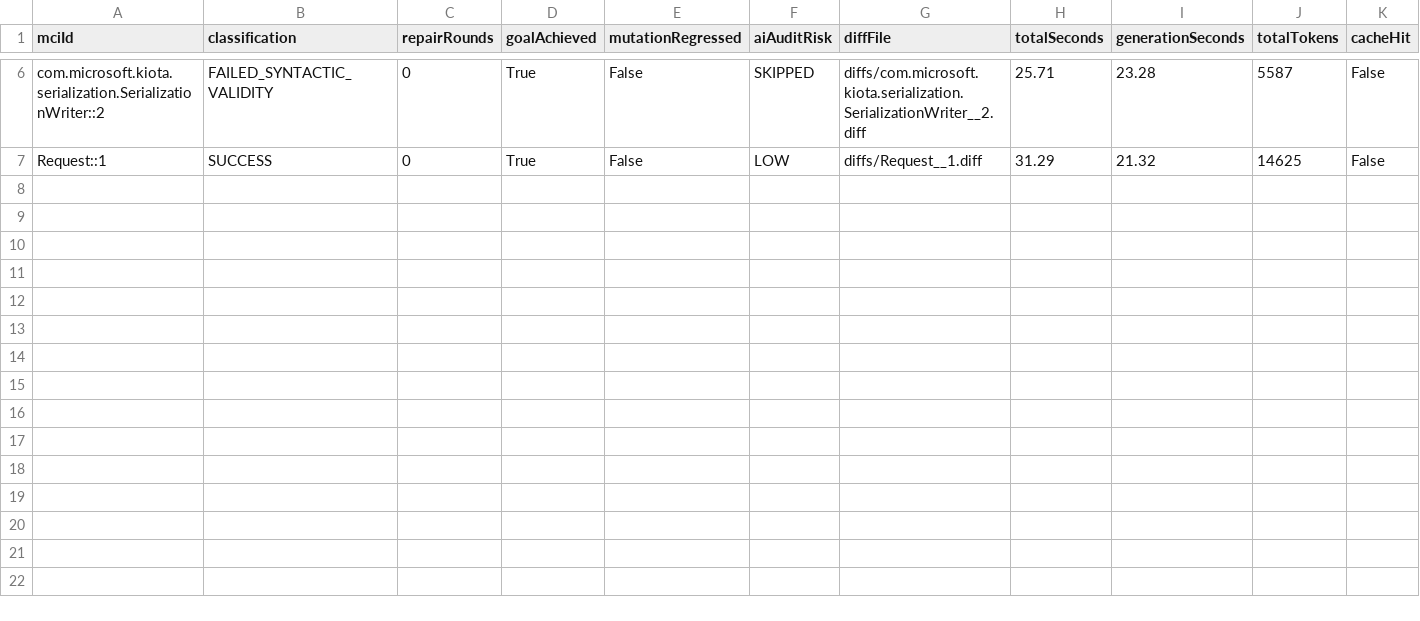
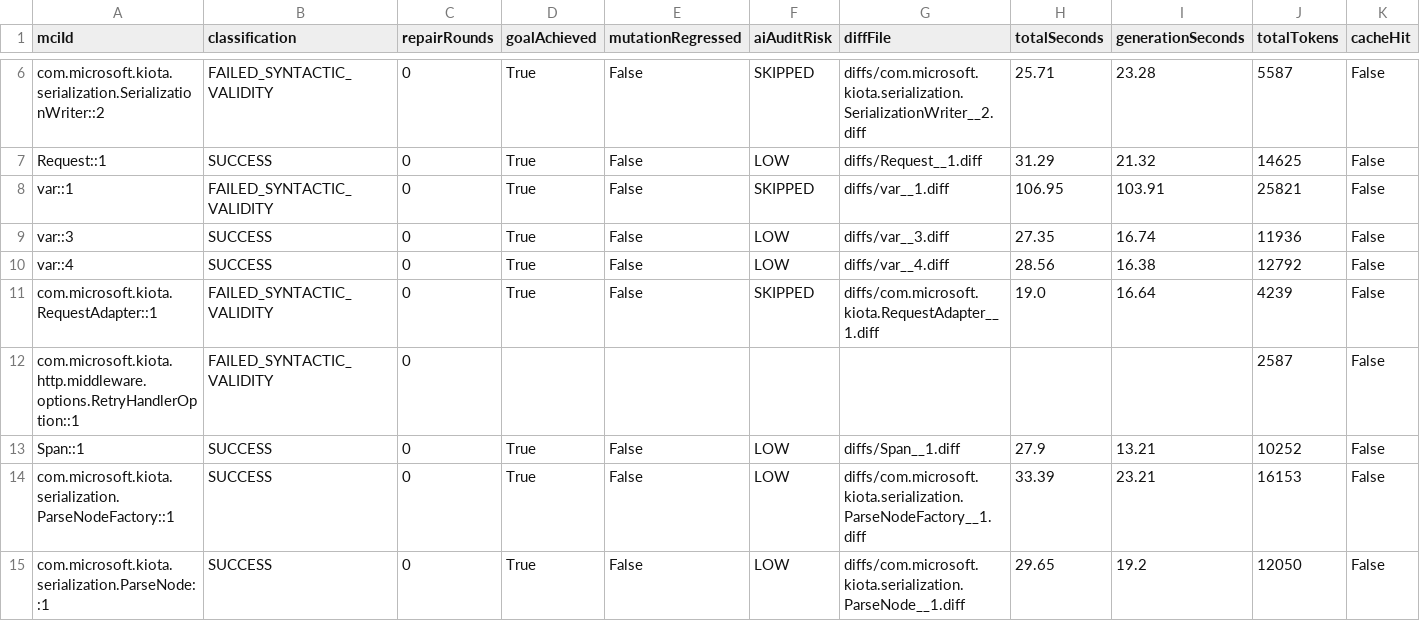
Before and after one commit to gzhao9/CloneDeMocker-v2, a CSV file: data/kiota-java-1.10.0/refactoring/CloneDeMocker-V1+Luna-5.6/refactoring-results.csv, drawn as a sheet; only a part is shown, gaps mark what is left out; the diff names each change by its address in the sheet, - before the commit and + after, or states it on an @@ line.

Commit message:
pair kiota-java-1.10.0: pass end (V2 vs V1, gpt-5.6-luna)

```diff
--- a/data/kiota-java-1.10.0/refactoring/CloneDeMocker-V1+Luna-5.6/refactoring-results.csv
+++ b/data/kiota-java-1.10.0/refactoring/CloneDeMocker-V1+Luna-5.6/refactoring-results.csv
+row 8: var::1 | FAILED_SYNTACTIC_VALIDITY | 0 | True | False | SKIPPED | diffs/var__1.diff | 106.95 | 103.91 | 25821 | False
+row 9: var::3 | SUCCESS | 0 | True | False | LOW | diffs/var__3.diff | 27.35 | 16.74 | 11936 | False
+row 10: var::4 | SUCCESS | 0 | True | False | LOW | diffs/var__4.diff | 28.56 | 16.38 | 12792 | False
+row 11: com.microsoft.kiota.RequestAdapter::1 | FAILED_SYNTACTIC_VALIDITY | 0 | True | False | SKIPPED | diffs/com.microsoft.kiota.RequestAdapter__1.diff | 19.0 | 16.64 | 4239 | False
+row 12: com.microsoft.kiota.http.middleware.options.RetryHandlerOption::1 | FAILED_SYNTACTIC_VALIDITY | 0 |  |  |  |  |  |  | 2587 | False
+row 13: Span::1 | SUCCESS | 0 | True | False | LOW | diffs/Span__1.diff | 27.9 | 13.21 | 10252 | False
+row 14: com.microsoft.kiota.serialization.ParseNodeFactory::1 | SUCCESS | 0 | True | False | LOW | diffs/com.microsoft.kiota.serialization.ParseNodeFactory__1.diff | 33.39 | 23.21 | 16153 | False
+row 15: com.microsoft.kiota.serialization.ParseNode::1 | SUCCESS | 0 | True | False | LOW | diffs/com.microsoft.kiota.serialization.ParseNode__1.diff | 29.65 | 19.2 | 12050 | False
```
Also changed, not shown: data/kiota-java-1.10.0/refactoring/CloneDeMocker+Luna-5.6/refactoring-results.csv, 14 other files.
